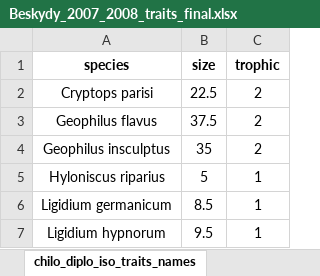
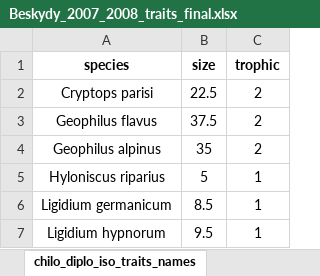
Before and after one commit to DomecStoces/Beskydy, an Excel workbook: Beskydy_2007_2008_traits_final.xlsx, sheet chilo_diplo_iso_traits_names, drawn as a sheet; only a part is shown; values as stored, in another font and other column widths than the file's, no borders; the diff names each change by its address in the sheet, - before the commit and + after, or states it on an @@ line.

```diff
--- a/Beskydy_2007_2008_traits_final.xlsx (sheet chilo_diplo_iso_traits_names)
+++ b/Beskydy_2007_2008_traits_final.xlsx (sheet chilo_diplo_iso_traits_names)
-A4 (species): Geophilus insculptus
+A4 (species): Geophilus alpinus
```
Also changed, not shown: sheet chilo_diplo_iso_compo, sheet chilo_diplo_iso_traits, sheet chilo_diplo_iso_compo_names, other sheet tabs, formulas that keep their value, 3 other files.
